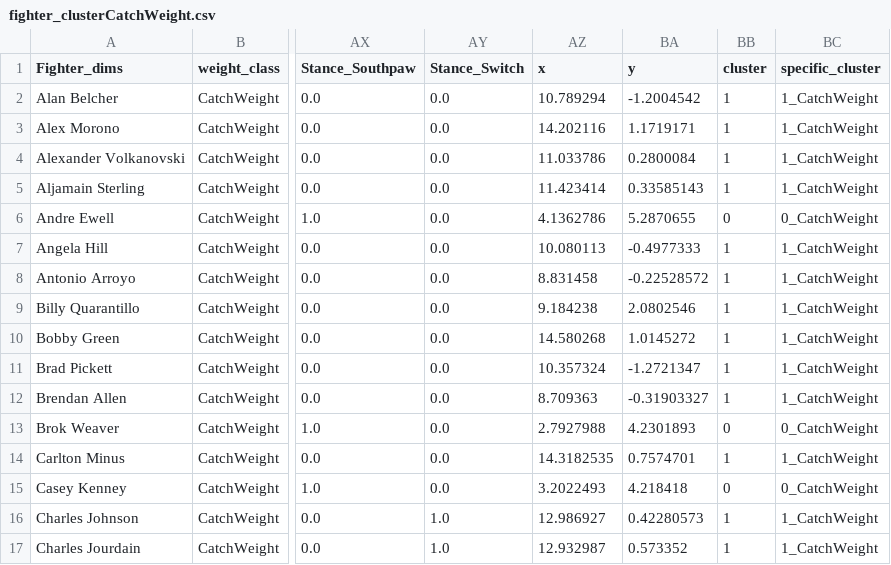
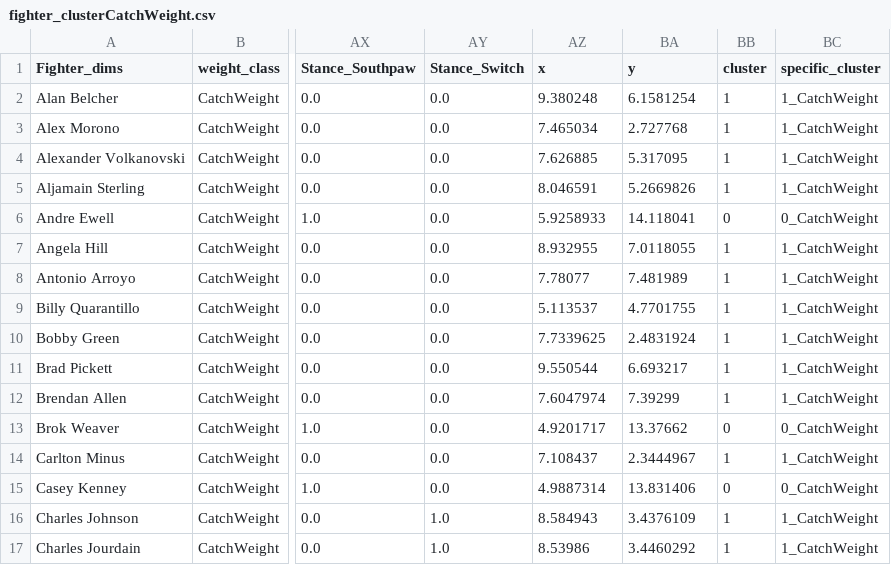
Before and after one commit to john-adeojo/ufc_styles, a CSV file: data/02_intermediate/fighter_clusterCatchWeight.csv, drawn as a sheet; only a part is shown, gaps mark what is left out; the diff covers the shown part only; the diff names each change by its address in the sheet, - before the commit and + after, or states it on an @@ line.

```diff
--- a/data/02_intermediate/fighter_clusterCatchWeight.csv
+++ b/data/02_intermediate/fighter_clusterCatchWeight.csv
-AZ2 (x): 10.789294
+AZ2 (x): 9.380248
-BA2 (y): -1.2004542
+BA2 (y): 6.1581254
-AZ3 (x): 14.202116
+AZ3 (x): 7.465034
-BA3 (y): 1.1719171
+BA3 (y): 2.727768
-AZ4 (x): 11.033786
+AZ4 (x): 7.626885
-BA4 (y): 0.2800084
+BA4 (y): 5.317095
-AZ5 (x): 11.423414
+AZ5 (x): 8.046591
-BA5 (y): 0.33585143
+BA5 (y): 5.2669826
-AZ6 (x): 4.1362786
+AZ6 (x): 5.9258933
-BA6 (y): 5.2870655
+BA6 (y): 14.118041
-AZ7 (x): 10.080113
+AZ7 (x): 8.932955
-BA7 (y): -0.4977333
+BA7 (y): 7.0118055
-AZ8 (x): 8.831458
+AZ8 (x): 7.78077
-BA8 (y): -0.22528572
+BA8 (y): 7.481989
-AZ9 (x): 9.184238
+AZ9 (x): 5.113537
-BA9 (y): 2.0802546
+BA9 (y): 4.7701755
-AZ10 (x): 14.580268
+AZ10 (x): 7.7339625
-BA10 (y): 1.0145272
+BA10 (y): 2.4831924
-AZ11 (x): 10.357324
+AZ11 (x): 9.550544
-BA11 (y): -1.2721347
+BA11 (y): 6.693217
-AZ12 (x): 8.709363
+AZ12 (x): 7.6047974
-BA12 (y): -0.31903327
+BA12 (y): 7.39299
-AZ13 (x): 2.7927988
+AZ13 (x): 4.9201717
-BA13 (y): 4.2301893
+BA13 (y): 13.37662
-AZ14 (x): 14.3182535
+AZ14 (x): 7.108437
-BA14 (y): 0.7574701
+BA14 (y): 2.3444967
-AZ15 (x): 3.2022493
+AZ15 (x): 4.9887314
-BA15 (y): 4.218418
+BA15 (y): 13.831406
-AZ16 (x): 12.986927
+AZ16 (x): 8.584943
-BA16 (y): 0.42280573
+BA16 (y): 3.4376109
-AZ17 (x): 12.932987
+AZ17 (x): 8.53986
-BA17 (y): 0.573352
+BA17 (y): 3.4460292
```
Also changed, not shown: 140 edited cells elsewhere in this file, data/02_intermediate/fighter_clusterBantamweight.csv, data/02_intermediate/fighter_clusterLightHeavyweight.csv, 10 other files.
